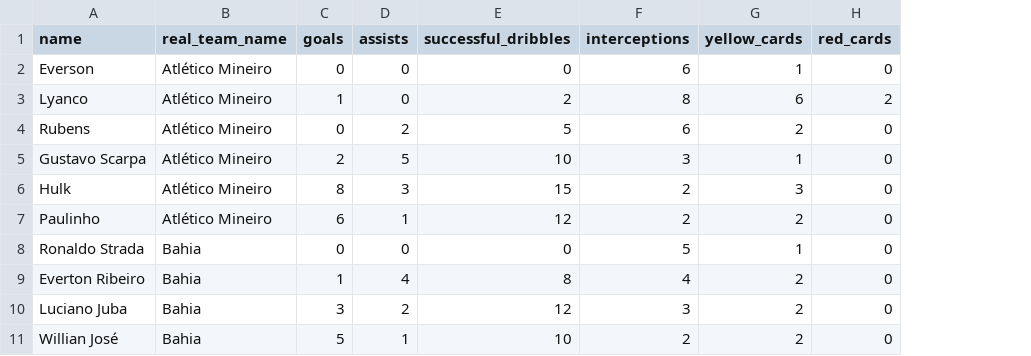
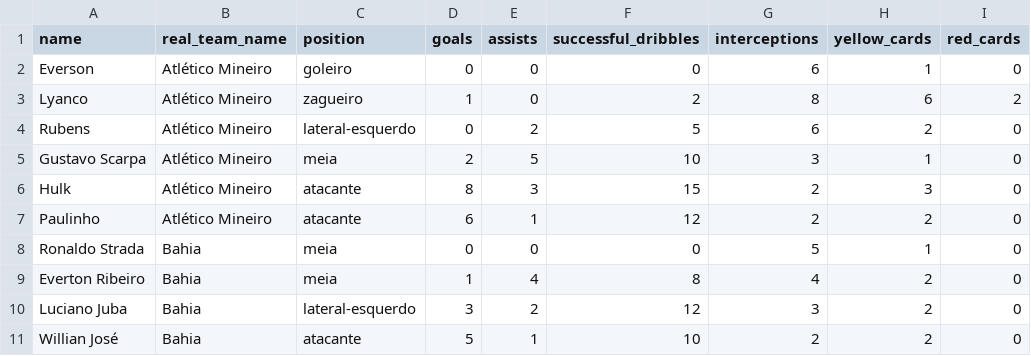
Before and after one commit to Lucas-PadovanCintra/BOLEIRAGEM, a CSV file: db/players.csv, drawn as a sheet; only a part is shown; the diff names each change by its address in the sheet, - before the commit and + after, or states it on an @@ line.

Commit message:
Adiciona position a players e corrige limpeza de filtros

```diff
--- a/db/players.csv
+++ b/db/players.csv
+column C (position), rows 2-11: goleiro | zagueiro | lateral-esquerdo | meia | atacante | atacante | meia | meia | lateral-esquerdo | atacante
```
Also changed, not shown: 9 other files.
